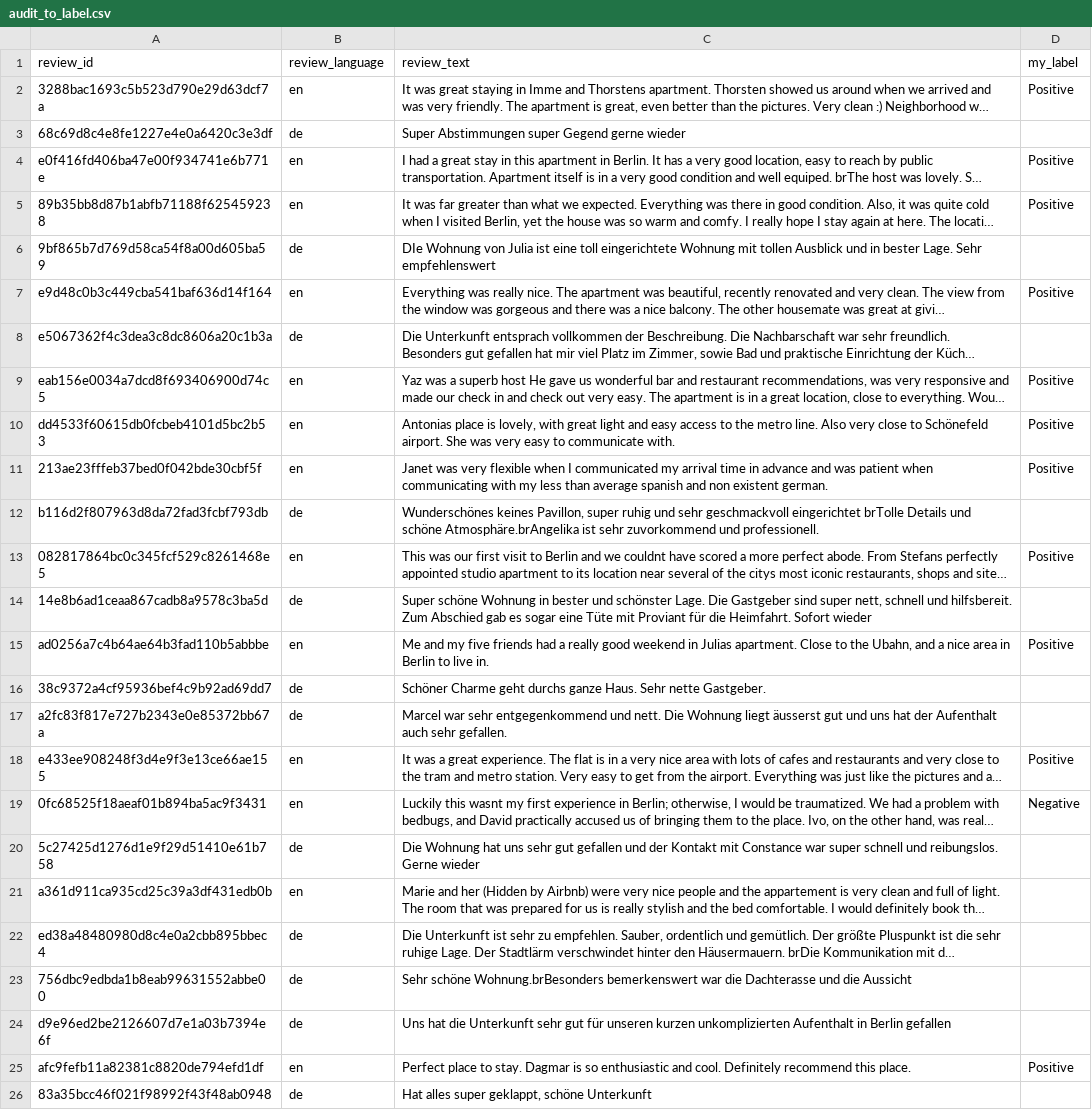
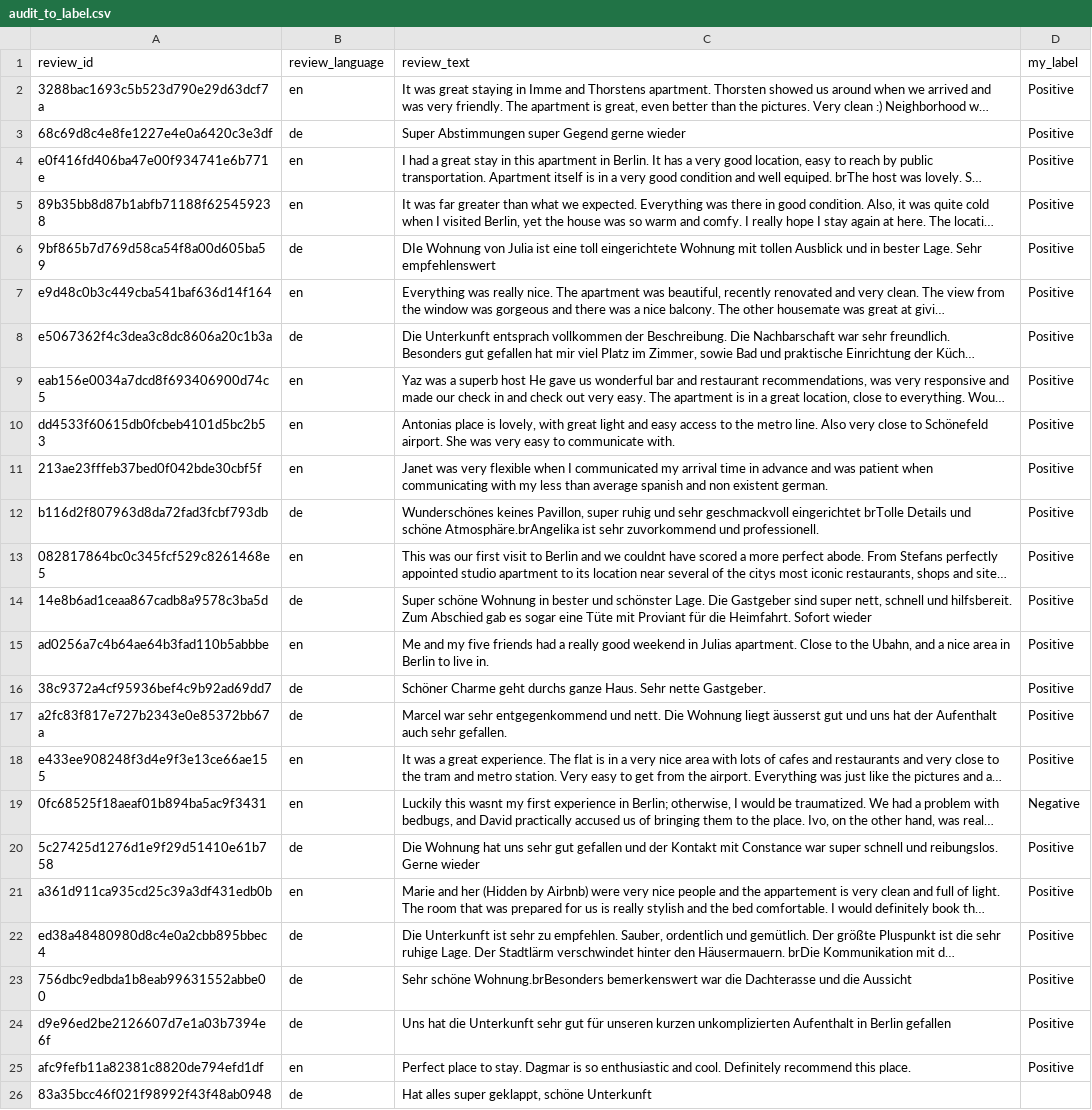
Before and after one commit to ihilesen/berlin-airbnb-analytics, a CSV file: data/audit/audit_to_label.csv, drawn as a sheet; only a part is shown; long unchanged cells end in …; the diff names each change by its address in the sheet, - before the commit and + after, or states it on an @@ line.

```diff
--- a/data/audit/audit_to_label.csv
+++ b/data/audit/audit_to_label.csv
-D3 (my_label): (empty)
+D3 (my_label): Positive
-D6 (my_label): (empty)
+D6 (my_label): Positive
-D8 (my_label): (empty)
+D8 (my_label): Positive
-D12 (my_label): (empty)
+D12 (my_label): Positive
-D14 (my_label): (empty)
+D14 (my_label): Positive
-D16:D17 (my_label): (empty)
+D16:D17 (my_label): Positive
-D20:D24 (my_label): (empty)
+D20:D24 (my_label): Positive
```
Also changed, not shown: 2 other files.
